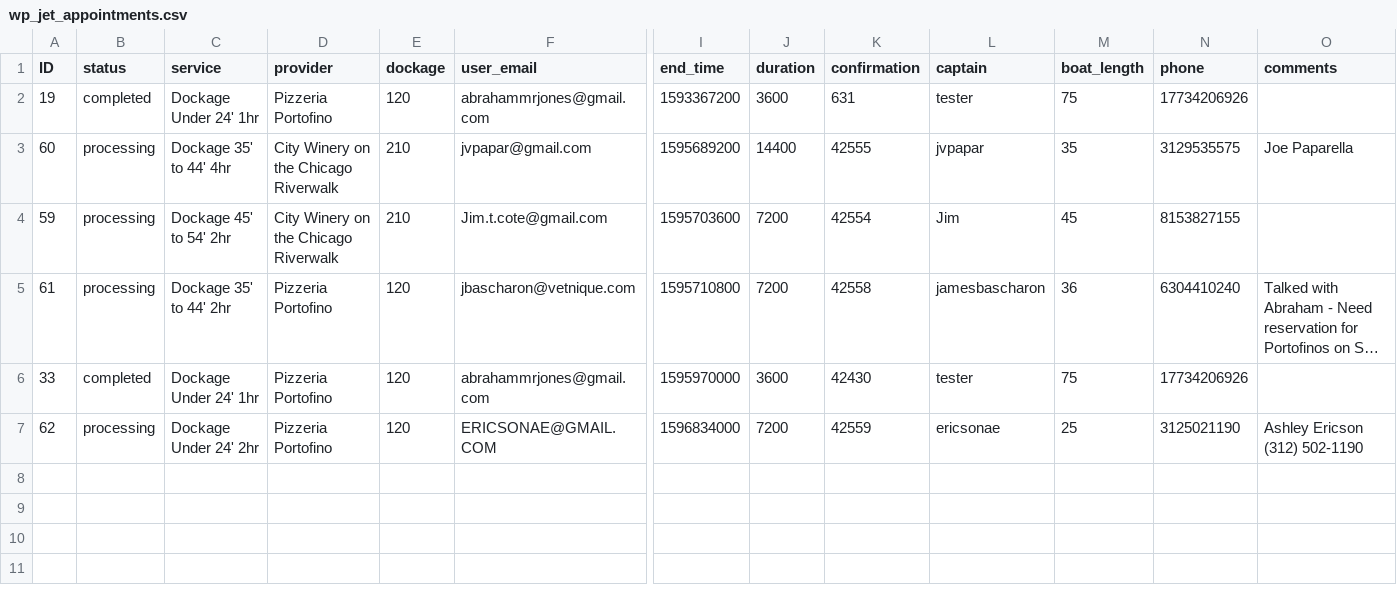
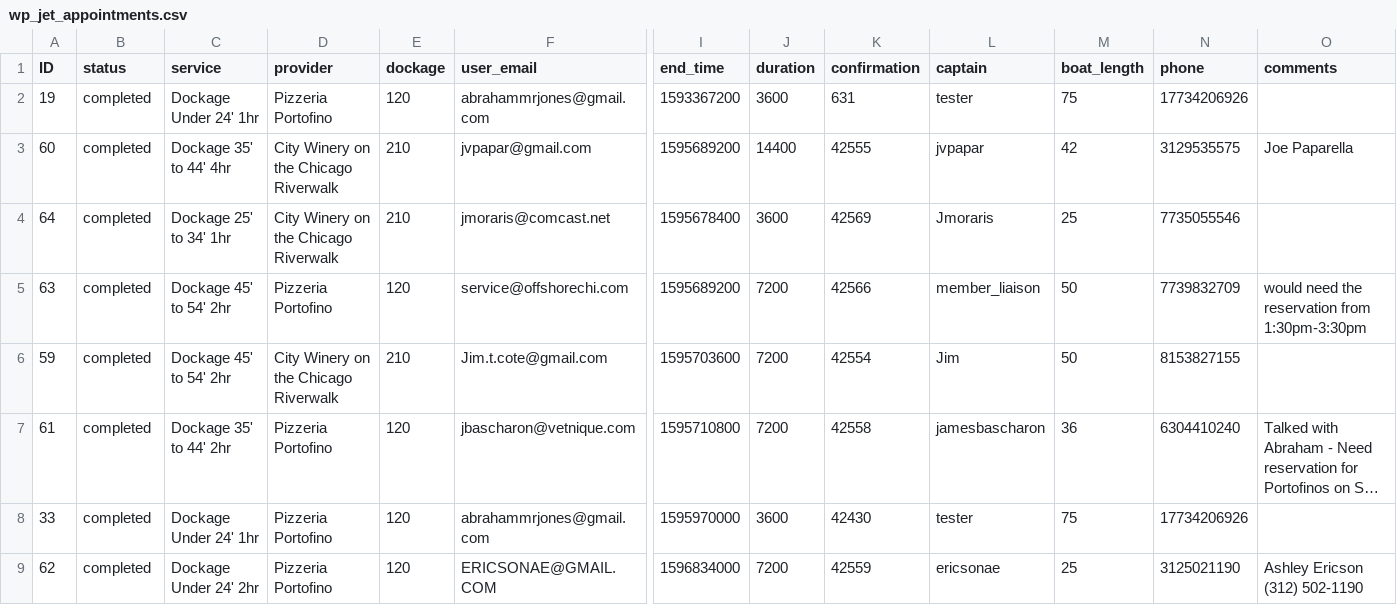
Before and after one commit to abejones26/dockage-availability, a CSV file: assets/data/wp_jet_appointments.csv, drawn as a sheet; only a part is shown, gaps mark what is left out; long unchanged cells end in …; addresses are those after the commit; rows hold the shown columns only; the diff names each change by its address in the sheet, - before the commit and + after, or states it on an @@ line.

```diff
--- a/assets/data/wp_jet_appointments.csv
+++ b/assets/data/wp_jet_appointments.csv
-B3 (status): processing
+B3 (status): completed
-M3 (boat_length): 35
+M3 (boat_length): 42
+row 4: 64 | completed | Dockage 25' to 34' 1hr | City Winery on the Chicago Riverwalk | 210 | jmoraris@comcast.net | 1595678400 | 3600 | 42569 | Jmoraris | 25 | 7735055546
+row 5: 63 | completed | Dockage 45' to 54' 2hr | Pizzeria Portofino | 120 | service@offshorechi.com | 1595689200 | 7200 | 42566 | member_liaison | 50 | 7739832709 | would need the reservation from 1:30pm-3:30pm
-B6:B7 (status): processing
+B6:B7 (status): completed
-M6 (boat_length): 45
+M6 (boat_length): 50
-B9 (status): processing
+B9 (status): completed
```
Also changed, not shown: output.csv, 1 other file.
